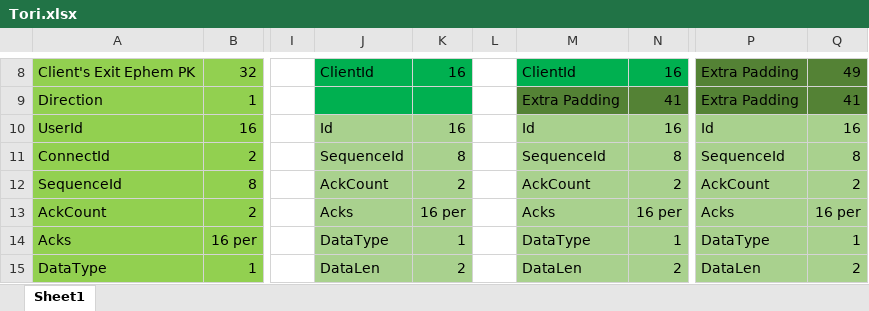
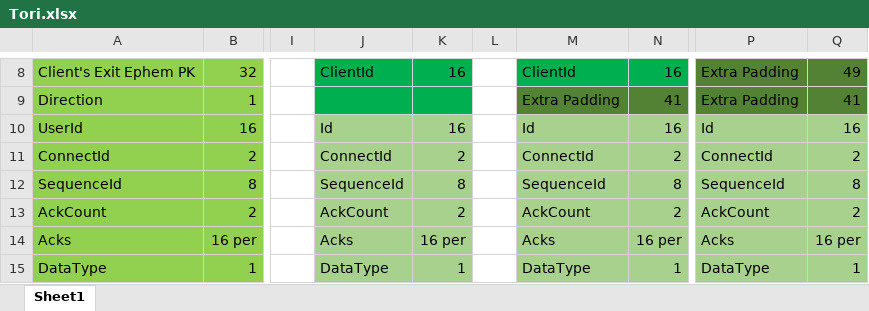
Before and after one commit to alipha/tori_c, an Excel workbook: Tori.xlsx, sheet Sheet1, drawn as a sheet; only a part is shown, gaps mark what is left out; values as stored, in another font and other column widths than the file's, no borders; the diff covers the shown part only; the diff names each change by its address in the sheet, - before the commit and + after, or states it on an @@ line.

```diff
--- a/Tori.xlsx (sheet Sheet1)
+++ b/Tori.xlsx (sheet Sheet1)
-J11: SequenceId
+J11: ConnectId
-K11: 8
+K11: 2
-M11: SequenceId
+M11: ConnectId
-N11: 8
+N11: 2
-P11: SequenceId
+P11: ConnectId
-Q11: 8
+Q11: 2
-J12: AckCount
+J12: SequenceId
-K12: 2
+K12: 8
-M12: AckCount
+M12: SequenceId
-N12: 2
+N12: 8
-P12: AckCount
+P12: SequenceId
-Q12: 2
+Q12: 8
-J13: Acks
+J13: AckCount
-K13: 16 per
+K13: 2
-M13: Acks
+M13: AckCount
-N13: 16 per
+N13: 2
-P13: Acks
+P13: AckCount
-Q13: 16 per
+Q13: 2
-J14: DataType
+J14: Acks
-K14: 1
+K14: 16 per
-M14: DataType
+M14: Acks
-N14: 1
+N14: 16 per
-P14: DataType
+P14: Acks
-Q14: 1
+Q14: 16 per
-J15: DataLen
+J15: DataType
-K15: 2
+K15: 1
-M15: DataLen
+M15: DataType
-N15: 2
+N15: 1
-P15: DataLen
+P15: DataType
-Q15: 2
+Q15: 1
```
Also changed, not shown: 6 added rows, 4 removed rows, 38 edited cells and cell formats elsewhere in this sheet, 7 other files.
